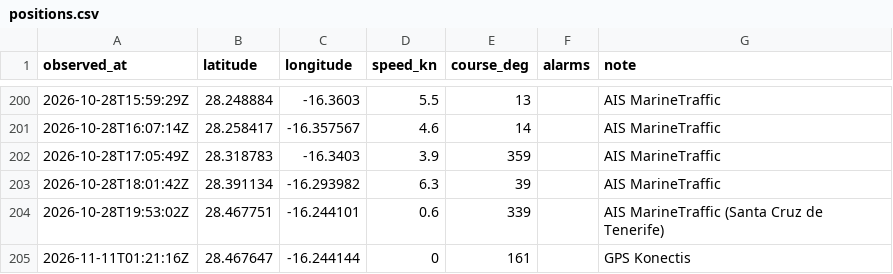
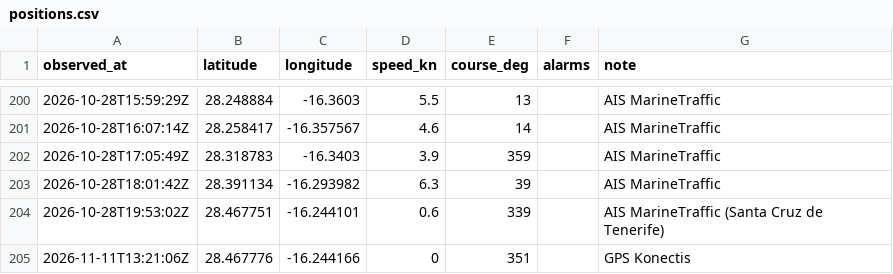
Before and after one commit to Natim/pesk_ebrel_map, a CSV file: docs/positions.csv, drawn as a sheet; only a part is shown, gaps mark what is left out.

```diff
--- a/docs/positions.csv
+++ b/docs/positions.csv
@@ -204,2 +204,2 @@ observed_at,latitude,longitude,speed_kn,course_deg,alarms,note
 2026-10-28T19:53:02Z,28.467751,-16.244101,0.6,339,,AIS MarineTraffic (Santa Cruz de Tenerife)
-2026-11-11T01:21:16Z,28.467647,-16.244144,0,161,,GPS Konectis
+2026-11-11T13:21:06Z,28.467776,-16.244166,0,351,,GPS Konectis
```
